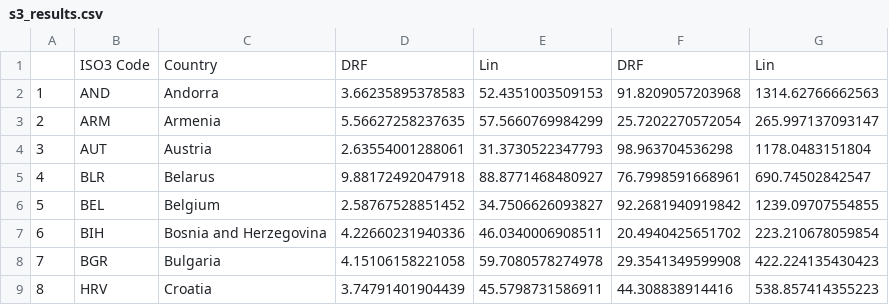
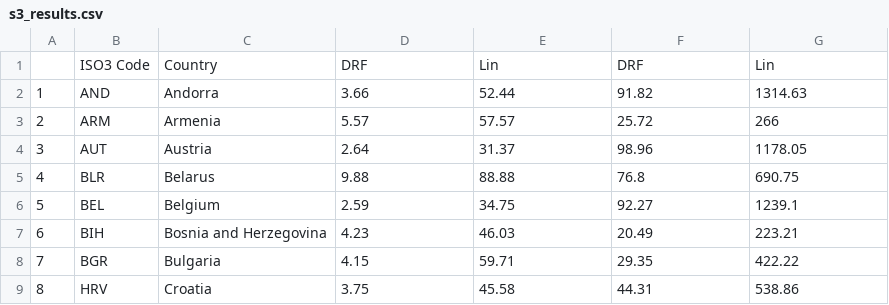
Before and after one commit to RobertASmith/HEAT_DRF, a CSV file: output/t375/results/s3_results.csv, drawn as a sheet; only a part is shown; the diff covers the shown part only.

```diff
--- a/output/t375/results/s3_results.csv
+++ b/output/t375/results/s3_results.csv
@@ -1,9 +1,9 @@
 "","ISO3 Code","Country","DRF","Lin","DRF","Lin"
-"1","AND","Andorra",3.66235895378583,52.4351003509153,91.8209057203968,1314.62766662563
-"2","ARM","Armenia",5.56627258237635,57.5660769984299,25.7202270572054,265.997137093147
-"3","AUT","Austria",2.63554001288061,31.3730522347793,98.963704536298,1178.0483151804
-"4","BLR","Belarus",9.88172492047918,88.8771468480927,76.7998591668961,690.74502842547
-"5","BEL","Belgium",2.58767528851452,34.7506626093827,92.2681940919842,1239.09707554855
-"6","BIH","Bosnia and Herzegovina",4.22660231940336,46.0340006908511,20.4940425651702,223.210678059854
-"7","BGR","Bulgaria",4.15106158221058,59.7080578274978,29.3541349599908,422.224135430423
-"8","HRV","Croatia",3.74791401904439,45.5798731586911,44.308838914416,538.857414355223
+"1","AND","Andorra",3.66,52.44,91.82,1314.63
+"2","ARM","Armenia",5.57,57.57,25.72,266
+"3","AUT","Austria",2.64,31.37,98.96,1178.05
+"4","BLR","Belarus",9.88,88.88,76.8,690.75
+"5","BEL","Belgium",2.59,34.75,92.27,1239.1
+"6","BIH","Bosnia and Herzegovina",4.23,46.03,20.49,223.21
+"7","BGR","Bulgaria",4.15,59.71,29.35,422.22
+"8","HRV","Croatia",3.75,45.58,44.31,538.86
```
Also changed, not shown: 144 edited cells elsewhere in this file, output/t25/results/s2_results.csv, output/t25/results/s3_results.csv, 51 other files.
